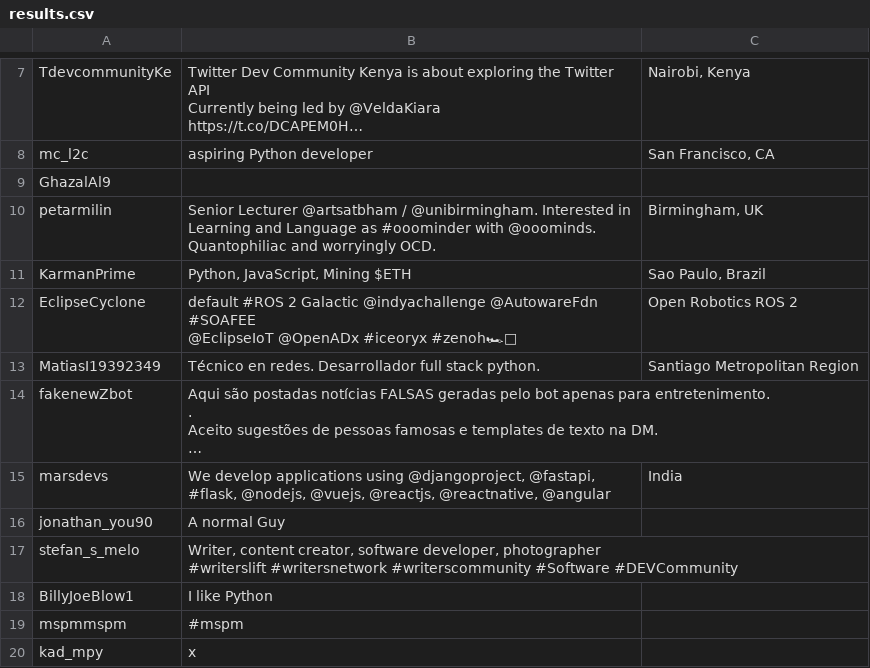
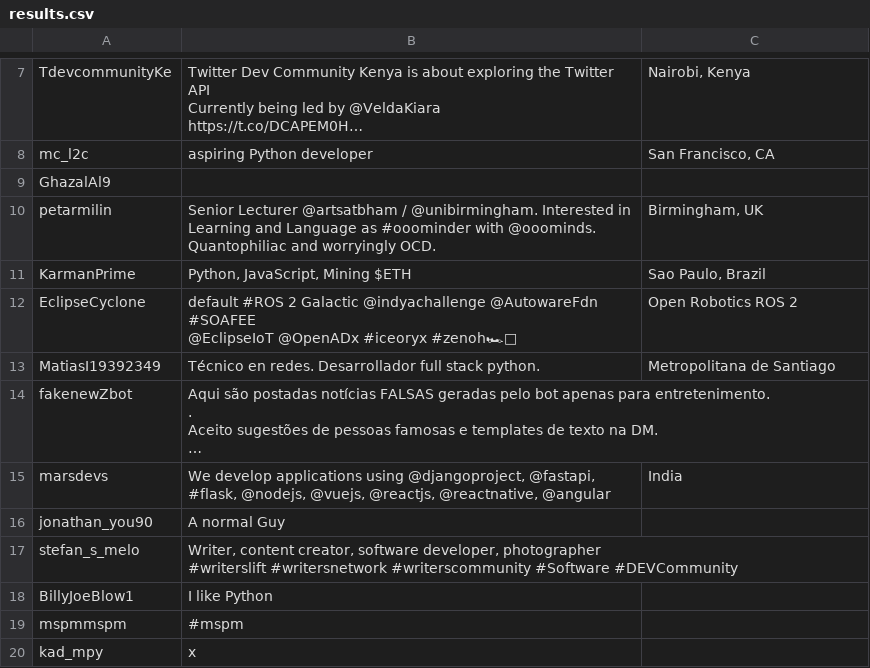
Before and after one commit to prosaox/Twiter-web-scrape, a CSV file: results.csv, drawn as a sheet; only a part is shown, gaps mark what is left out; long unchanged cells end in …; the diff names each change by its address in the sheet, - before the commit and + after, or states it on an @@ line.

```diff
--- a/results.csv
+++ b/results.csv
-C13: Santiago Metropolitan Region
+C13: Metropolitana de Santiago
```
Also changed, not shown: 1 other file.
